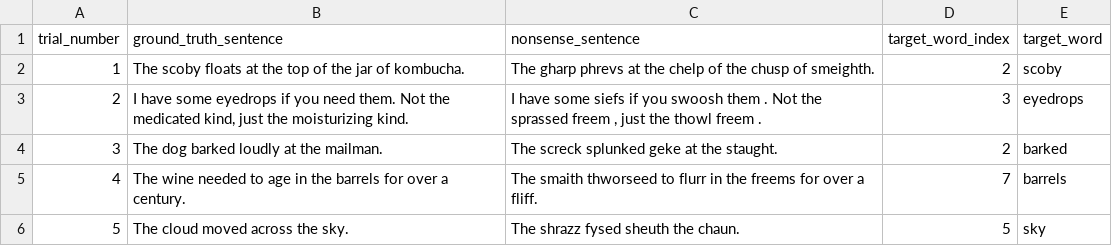
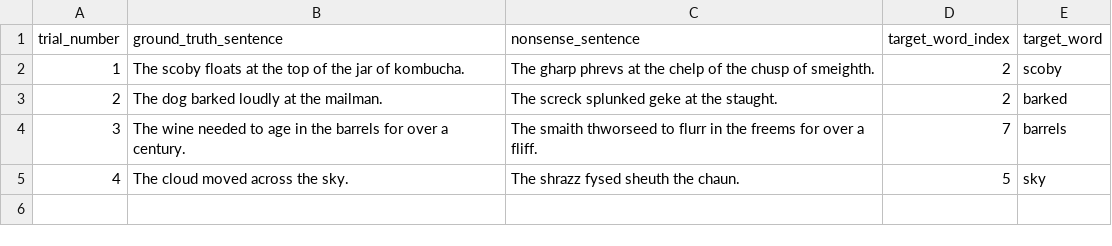
Before and after one commit to kira-breeden/BubbleSem, a CSV file: trial_list_test.csv, drawn as a sheet.

Commit message:
fix trial list

```diff
--- a/trial_list_test.csv
+++ b/trial_list_test.csv
@@ -2,5 +2,4 @@
 1,"The scoby floats at the top of the jar of kombucha.","The gharp phrevs at the chelp of the chusp of smeighth.",2,scoby
-2,"I have some eyedrops if you need them. Not the medicated kind, just the moisturizing kind.","I have some siefs if you swoosh them . Not the sprassed freem , just the thowl freem .",3,eyedrops
-3,"The dog barked loudly at the mailman.","The screck splunked geke at the staught.",2,barked
-4,"The wine needed to age in the barrels for over a century.","The smaith thworseed to flurr in the freems for over a fliff.",7,barrels
-5,"The cloud moved across the sky.","The shrazz fysed sheuth the chaun.",5,sky
+2,"The dog barked loudly at the mailman.","The screck splunked geke at the staught.",2,barked
+3,"The wine needed to age in the barrels for over a century.","The smaith thworseed to flurr in the freems for over a fliff.",7,barrels
+4,"The cloud moved across the sky.","The shrazz fysed sheuth the chaun.",5,sky
```
